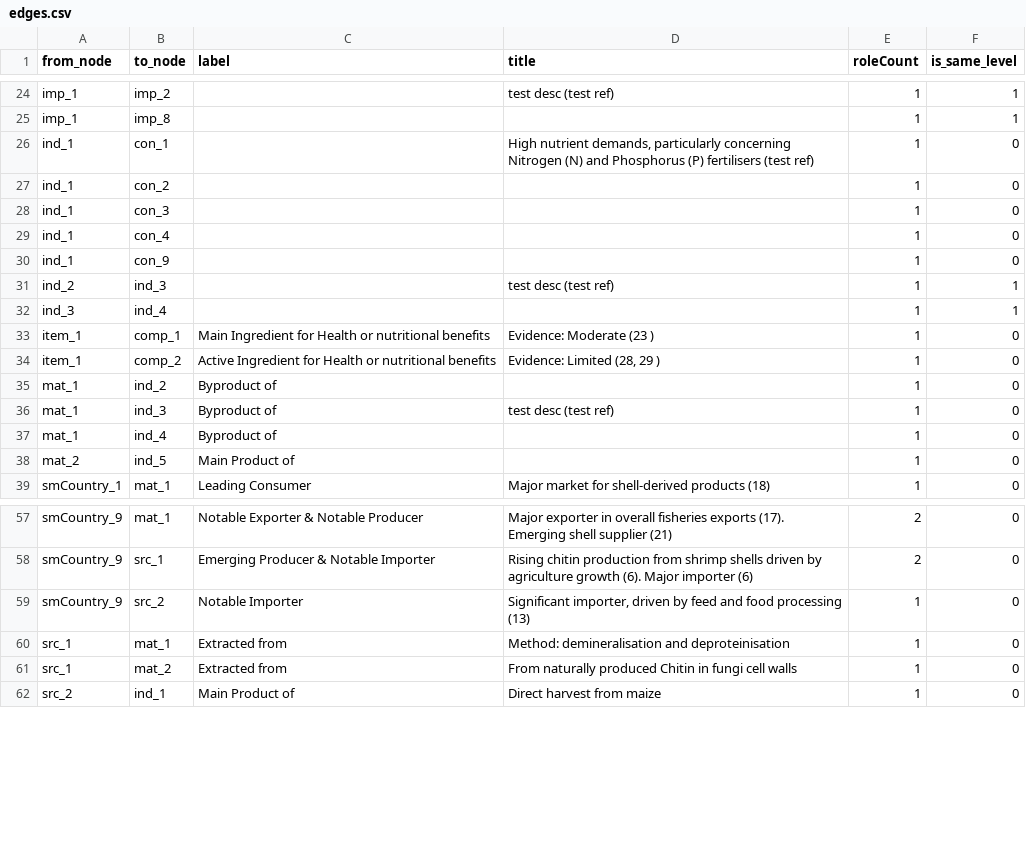
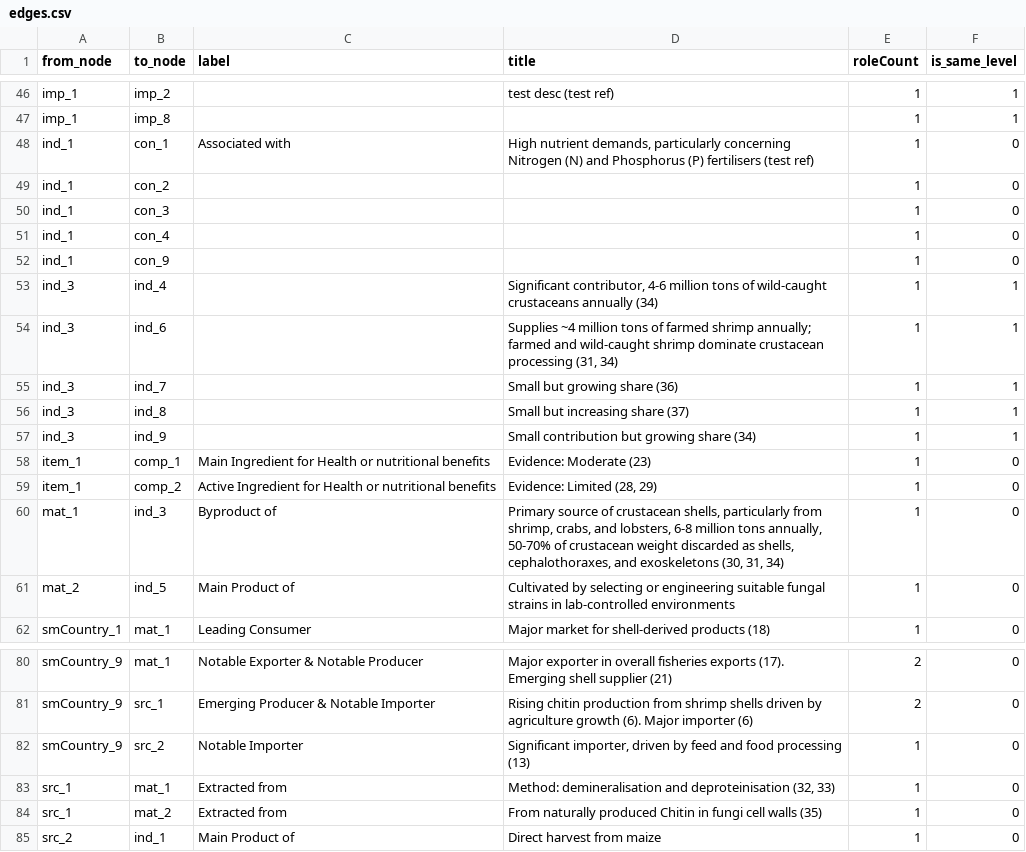
Before and after one commit to nhuthoangdon/WebOfOrigins, a CSV file: data/edges.csv, drawn as a sheet; only a part is shown, gaps mark what is left out; the diff covers the shown part only.

```diff
--- a/data/edges.csv
+++ b/data/edges.csv
@@ -25,3 +47,3 @@
 "imp_1";"imp_8";;;"1";"1"
-"ind_1";"con_1";;"High nutrient demands, particularly concerning Nitrogen (N) and Phosphorus (P) fertilisers (test ref) ";"1";"0"
+"ind_1";"con_1";"Associated with";"High nutrient demands, particularly concerning Nitrogen (N) and Phosphorus (P) fertilisers (test ref)";"1";"0"
 "ind_1";"con_2";;;"1";"0"
@@ -30,10 +52,11 @@
 "ind_1";"con_9";;;"1";"0"
-"ind_2";"ind_3";;"test desc (test ref)";"1";"1"
-"ind_3";"ind_4";;;"1";"1"
-"item_1";"comp_1";"Main Ingredient for Health or nutritional benefits";"Evidence: Moderate (23 )";"1";"0"
-"item_1";"comp_2";"Active Ingredient for Health or nutritional benefits";"Evidence: Limited (28, 29 )";"1";"0"
-"mat_1";"ind_2";"Byproduct of";;"1";"0"
-"mat_1";"ind_3";"Byproduct of";"test desc (test ref)";"1";"0"
-"mat_1";"ind_4";"Byproduct of";;"1";"0"
-"mat_2";"ind_5";"Main Product of";;"1";"0"
+"ind_3";"ind_4";;"Significant contributor, 4-6 million tons of wild-caught crustaceans annually (34)";"1";"1"
+"ind_3";"ind_6";;"Supplies ~4 million tons of farmed shrimp annually; farmed and wild-caught shrimp dominate crustacean processing (31, 34)";"1";"1"
+"ind_3";"ind_7";;"Small but growing share (36)";"1";"1"
+"ind_3";"ind_8";;"Small but increasing share (37)";"1";"1"
+"ind_3";"ind_9";;"Small contribution but growing share (34)";"1";"1"
+"item_1";"comp_1";"Main Ingredient for Health or nutritional benefits";"Evidence: Moderate (23)";"1";"0"
+"item_1";"comp_2";"Active Ingredient for Health or nutritional benefits";"Evidence: Limited (28, 29)";"1";"0"
+"mat_1";"ind_3";"Byproduct of";"Primary source of crustacean shells, particularly from shrimp, crabs, and lobsters, 6-8 million tons annually, 50-70% of crustacean weight discarded as shells, cephalothoraxes, and exoskeletons  (30, 31, 34)";"1";"0"
+"mat_2";"ind_5";"Main Product of";"Cultivated by selecting or engineering suitable fungal strains in lab-controlled environments";"1";"0"
 "smCountry_1";"mat_1";"Leading Consumer";"Major market for shell-derived products (18)";"1";"0"
@@ -59,4 +82,4 @@
 "smCountry_9";"src_2";"Notable Importer";"Significant importer, driven by feed and food processing (13)";"1";"0"
-"src_1";"mat_1";"Extracted from";"Method: demineralisation and deproteinisation";"1";"0"
-"src_1";"mat_2";"Extracted from";"From naturally produced Chitin in fungi cell walls";"1";"0"
+"src_1";"mat_1";"Extracted from";"Method: demineralisation and deproteinisation (32, 33)";"1";"0"
+"src_1";"mat_2";"Extracted from";"From naturally produced Chitin in fungi cell walls (35)";"1";"0"
 "src_2";"ind_1";"Main Product of";"Direct harvest from maize";"1";"0"
```
Also changed, not shown: 22 added rows elsewhere in this file, data/nodes.csv.
